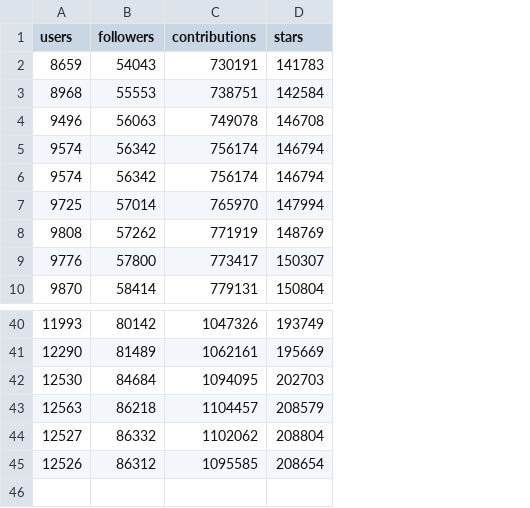
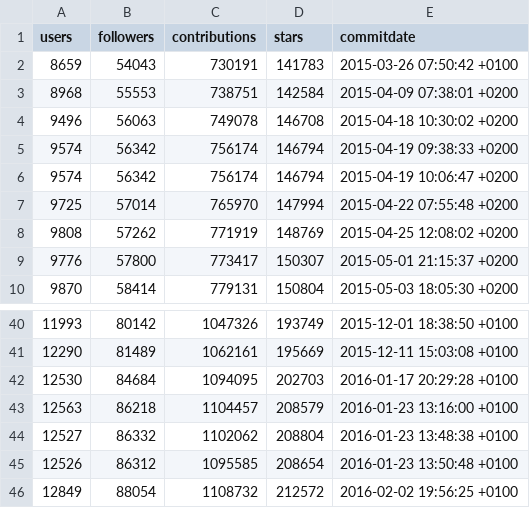
Before and after one commit to JJ/top-github-users-data, a CSV file: data/processed/aggregated-top-Spain-evol.csv, drawn as a sheet; only a part is shown, gaps mark what is left out; the diff names each change by its address in the sheet, - before the commit and + after, or states it on an @@ line.

```diff
--- a/data/processed/aggregated-top-Spain-evol.csv
+++ b/data/processed/aggregated-top-Spain-evol.csv
+column E (commitdate), rows 2-10: 2015-03-26 07:50:42 +0100 | 2015-04-09 07:38:01 +0200 | 2015-04-18 10:30:02 +0200 | 2015-04-19 09:38:33 +0200 | 2015-04-19 10:06:47 +0200 | 2015-04-22 07:55:48 +0200 | 2015-04-25 12:08:02 +0200 | 2015-05-01 21:15:37 +0200 | 2015-05-03 18:05:30 +0200; rows 40-45: 2015-12-01 18:38:50 +0100 | 2015-12-11 15:03:08 +0100 | 2016-01-17 20:29:28 +0100 | 2016-01-23 13:16:00 +0100 | 2016-01-23 13:48:38 +0100 | 2016-01-23 13:50:48 +0100
+row 46: 12849 | 88054 | 1108732 | 212572 | 2016-02-02 19:56:25 +0100
```
Also changed, not shown: data/processed/aggregated-top-Spain.csv, data/processed/data-per-province.csv, 2 other files.
